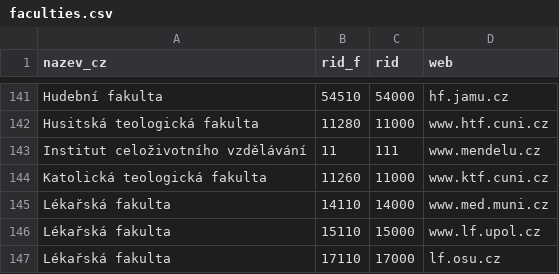
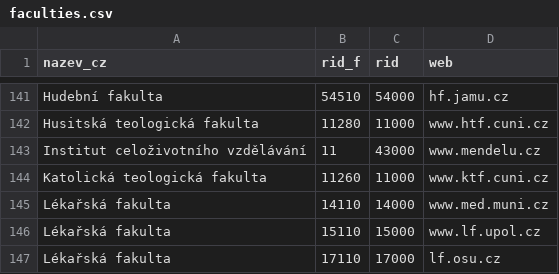
Before and after one commit to Narodni-repozitar/nr-app, a CSV file: invenio_nusl/data/faculties.csv, drawn as a sheet; only a part is shown, gaps mark what is left out.

```diff
--- a/invenio_nusl/data/faculties.csv
+++ b/invenio_nusl/data/faculties.csv
@@ -143,3 +143,3 @@ Hudební fakulta,54510,54000,hf.jamu.cz
 Husitská teologická fakulta,11280,11000,www.htf.cuni.cz
-Institut celoživotního vzdělávání,11,111,www.mendelu.cz
+Institut celoživotního vzdělávání,11,43000,www.mendelu.cz
 Katolická teologická fakulta,11260,11000,www.ktf.cuni.cz
```
Also changed, not shown: 4 other files.
